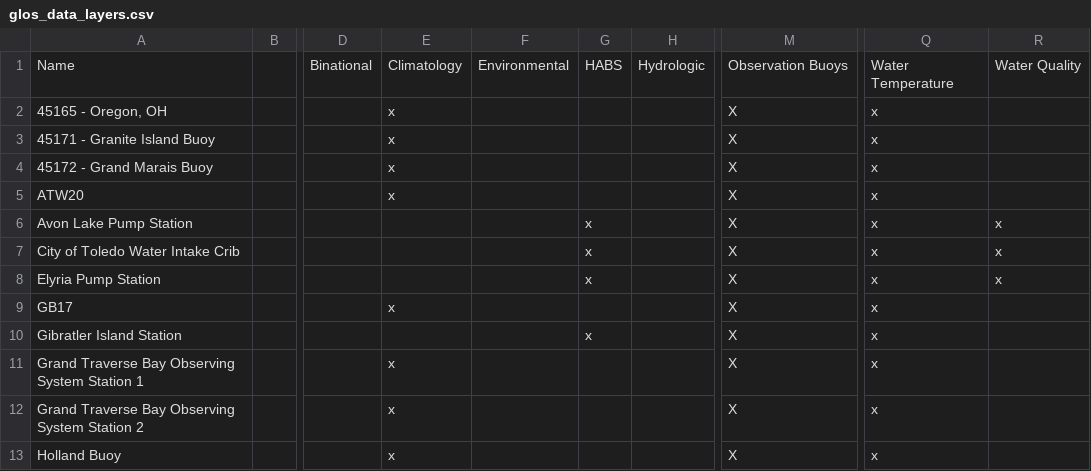
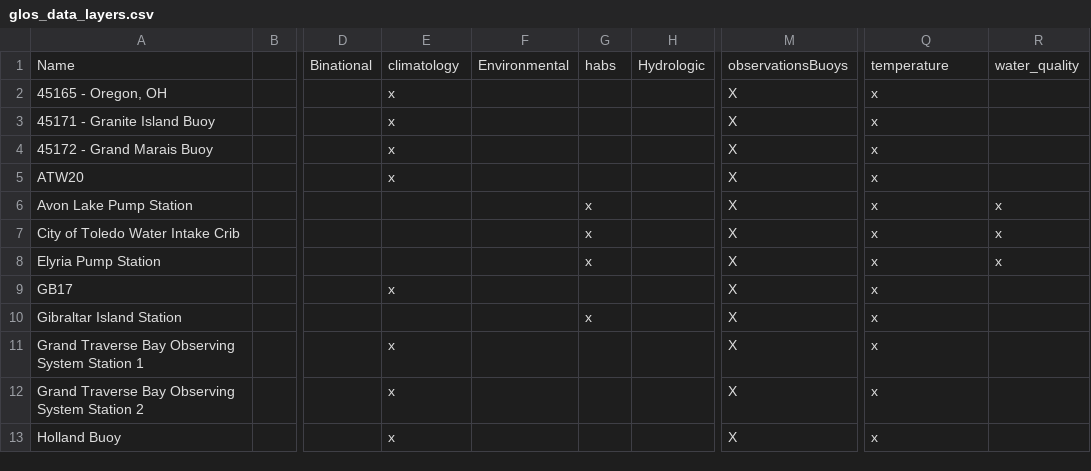
Before and after one commit to asascience-open/marine_portal, a CSV file: xml/glos_data_layers.csv, drawn as a sheet; only a part is shown, gaps mark what is left out; the diff names each change by its address in the sheet, - before the commit and + after, or states it on an @@ line.

Commit message:
before addition of abstract, keywords, images

```diff
--- a/xml/glos_data_layers.csv
+++ b/xml/glos_data_layers.csv
-E1: Climatology
+E1: climatology
-G1: HABS
+G1: habs
-M1: Observation Buoys
+M1: observationsBuoys
-Q1: Water Temperature
+Q1: temperature
-R1: Water Quality
+R1: water_quality
-A10: Gibratler Island Station
+A10: Gibraltar Island Station
```
